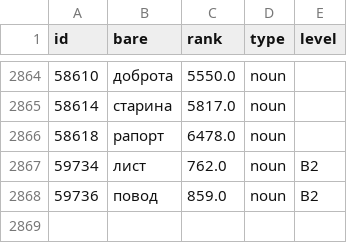
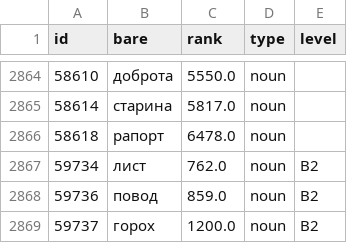
Before and after one commit to m4ps/soberi-slova, a CSV file: data/dictionary.csv, drawn as a sheet; only a part is shown, gaps mark what is left out.

Commit message:
fix(dictionary): add горох bonus entry

```diff
--- a/data/dictionary.csv
+++ b/data/dictionary.csv
@@ -2868 +2868,2 @@ id,bare,rank,type,level
 59736,повод,859.0,noun,B2
+59737,горох,1200.0,noun,B2
```
Also changed, not shown: 1 other file.
